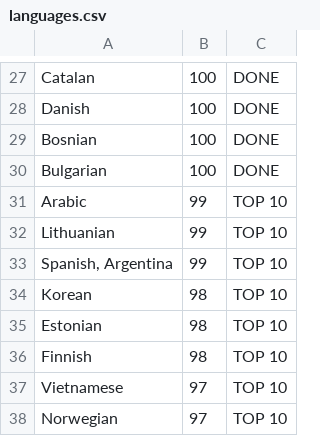
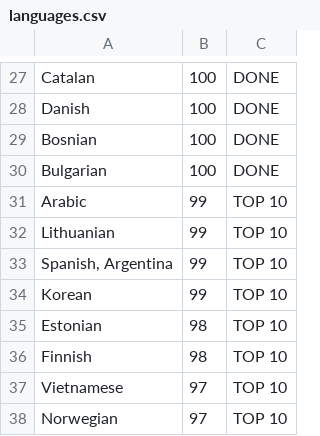
Before and after one commit to matks/TopTranslators, a CSV file: data/languages.csv, drawn as a sheet; only a part is shown, gaps mark what is left out.

```diff
--- a/data/languages.csv
+++ b/data/languages.csv
@@ -33,3 +33,3 @@ Lithuanian,99,"TOP 10"
 "Spanish, Argentina",99,"TOP 10"
-Korean,98,"TOP 10"
+Korean,99,"TOP 10"
 Estonian,98,"TOP 10"
```
Also changed, not shown: data/translators.csv, 1 other file.
